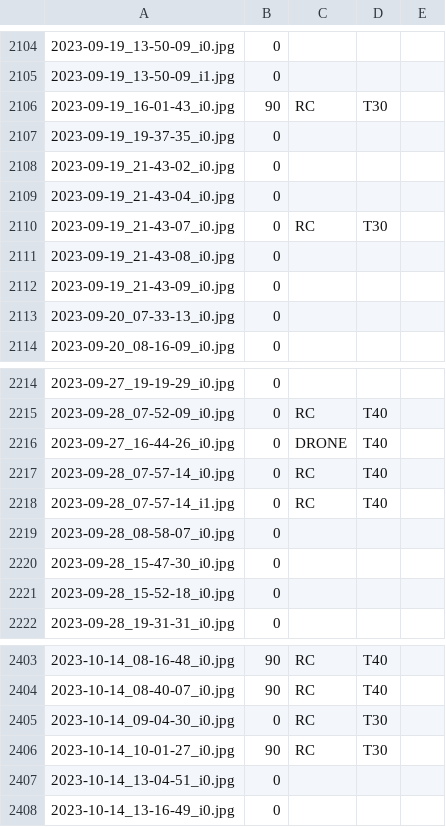
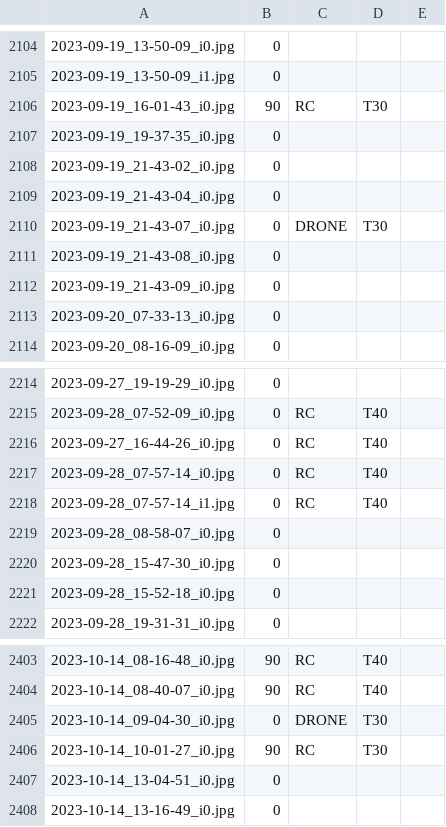
Before and after one commit to luis-i-reyes-castro/kgraphs, a CSV file: labels_DAL.csv, drawn as a sheet; only a part is shown, gaps mark what is left out; the diff covers the shown part only.

```diff
--- a/labels_DAL.csv
+++ b/labels_DAL.csv
@@ -2109,3 +2109,3 @@
 2023-09-19_21-43-04_i0.jpg,0,,,
-2023-09-19_21-43-07_i0.jpg,0,RC,T30,
+2023-09-19_21-43-07_i0.jpg,0,DRONE,T30,
 2023-09-19_21-43-08_i0.jpg,0,,,
@@ -2215,3 +2215,3 @@
 2023-09-28_07-52-09_i0.jpg,0,RC,T40,
-2023-09-27_16-44-26_i0.jpg,0,DRONE,T40,
+2023-09-27_16-44-26_i0.jpg,0,RC,T40,
 2023-09-28_07-57-14_i0.jpg,0,RC,T40,
@@ -2404,3 +2404,3 @@
 2023-10-14_08-40-07_i0.jpg,90,RC,T40,
-2023-10-14_09-04-30_i0.jpg,0,RC,T30,
+2023-10-14_09-04-30_i0.jpg,0,DRONE,T30,
 2023-10-14_10-01-27_i0.jpg,90,RC,T30,
```
Also changed, not shown: 10 edited cells elsewhere in this file, labels_DAL_empty.csv, 6 other files.
